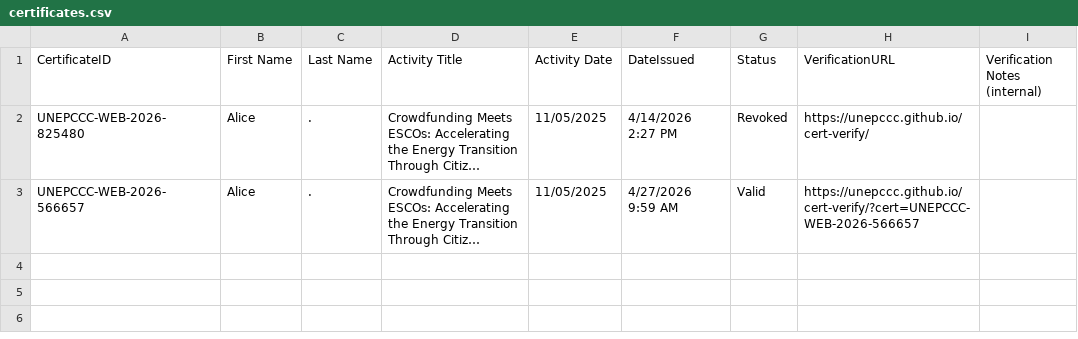
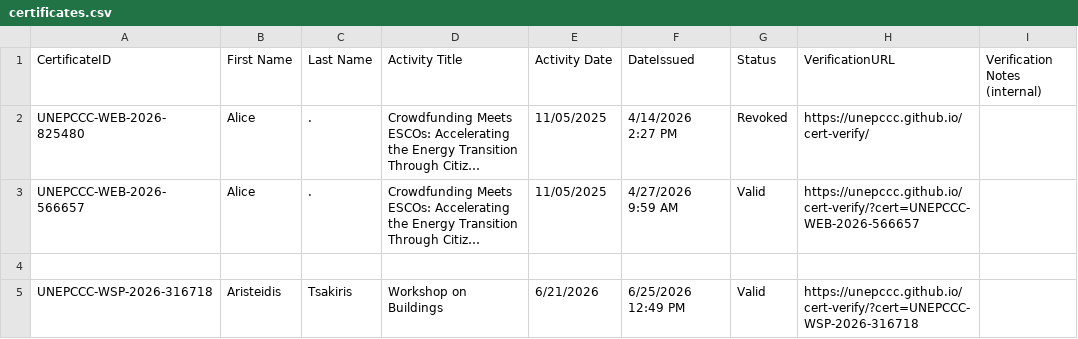
Before and after one commit to unepccc/cert-verify, a CSV file: certificates.csv, drawn as a sheet; long unchanged cells end in …; the diff names each change by its address in the sheet, - before the commit and + after, or states it on an @@ line.

Commit message:
chore: add certificate UNEPCCC-WSP-2026-316718

```diff
--- a/certificates.csv
+++ b/certificates.csv
+row 4: (empty)
+row 5: UNEPCCC-WSP-2026-316718 | Aristeidis | Tsakiris | Workshop on Buildings | 6/21/2026 | 6/25/2026 12:49 PM | Valid | https://unepccc.github.io/cert-verify/?cert=UNEPCCC-WSP-2026-316718
```
